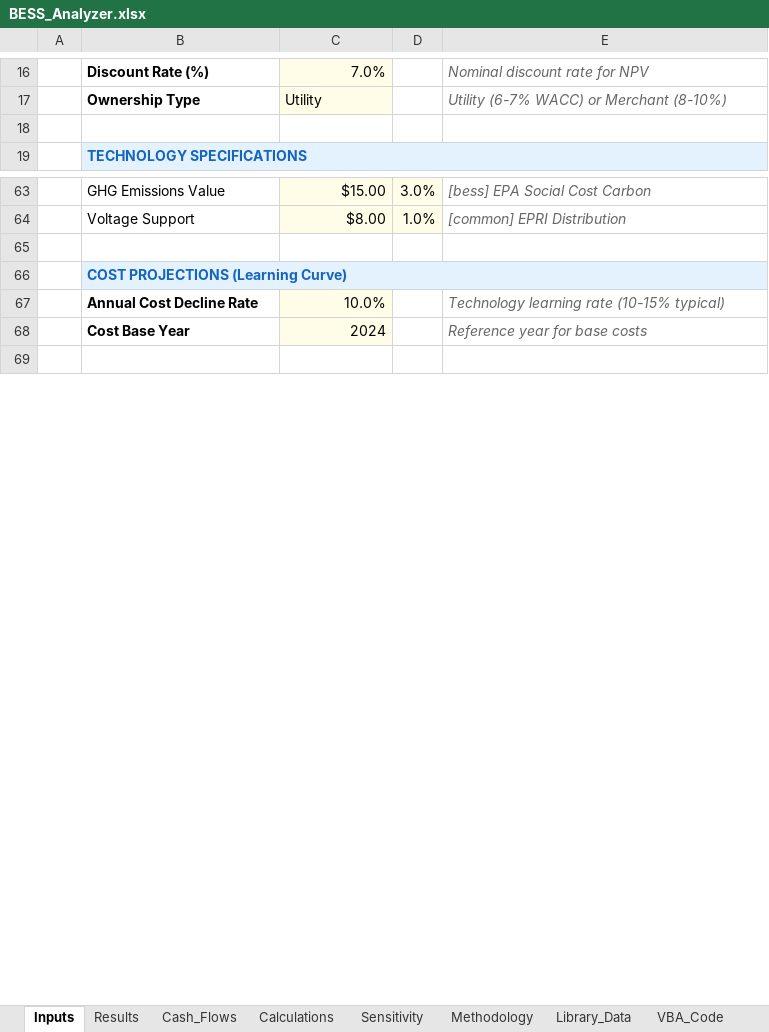
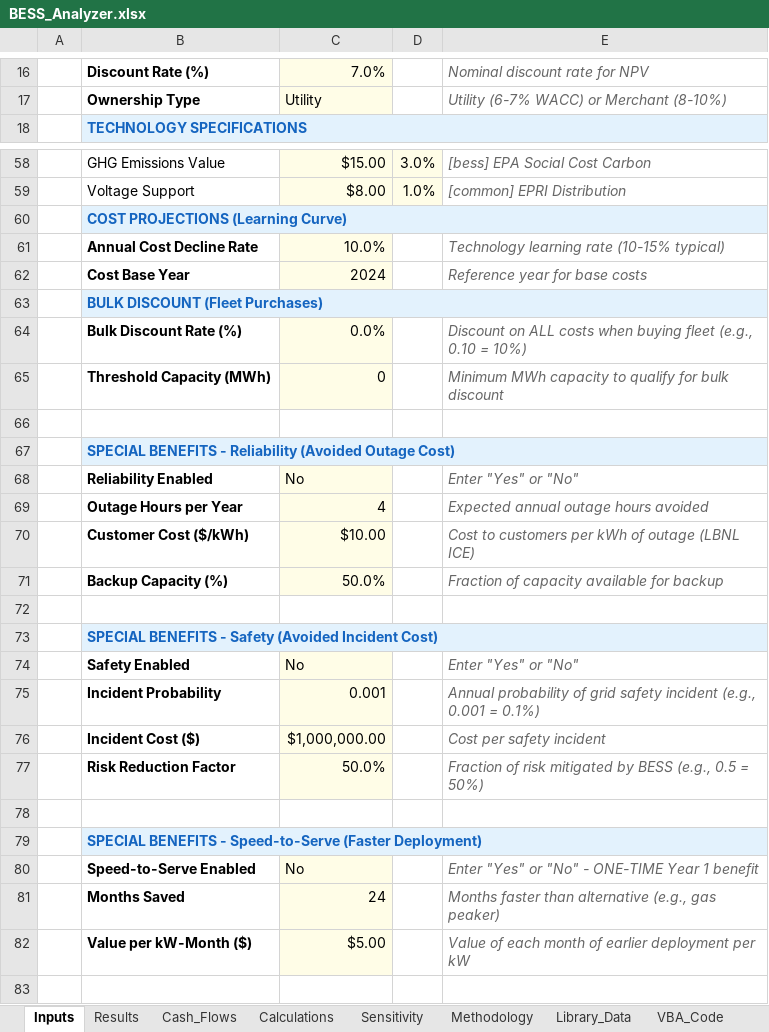
Before and after one commit to ajpmeche-ux/BESS, an Excel workbook: bess_analyzer/BESS_Analyzer.xlsx, sheet Inputs, drawn as a sheet; only a part is shown, gaps mark what is left out; values as stored, in another font and other column widths than the file's, no borders; removed rows and columns are numbered as before the commit, all else as after; the diff covers the shown part only; the diff names each change by its address in the sheet, - before the commit and + after, or states it on an @@ line.

```diff
--- a/bess_analyzer/BESS_Analyzer.xlsx (sheet Inputs)
+++ b/bess_analyzer/BESS_Analyzer.xlsx (sheet Inputs)
-row 18: (empty)
-row 65: (empty)
+row 63:  | BULK DISCOUNT (Fleet Purchases)
+row 64:  | Bulk Discount Rate (%) | 0.0% |  | Discount on ALL costs when buying fleet (e.g., 0.10 = 10%)
+row 65:  | Threshold Capacity (MWh) | 0 |  | Minimum MWh capacity to qualify for bulk discount
+row 66: (empty)
+row 67:  | SPECIAL BENEFITS - Reliability (Avoided Outage Cost)
+row 68:  | Reliability Enabled | No |  | Enter "Yes" or "No"
+row 69:  | Outage Hours per Year | 4 |  | Expected annual outage hours avoided
+row 70:  | Customer Cost ($/kWh) | $10.00 |  | Cost to customers per kWh of outage (LBNL ICE)
+row 71:  | Backup Capacity (%) | 50.0% |  | Fraction of capacity available for backup
+row 72: (empty)
+row 73:  | SPECIAL BENEFITS - Safety (Avoided Incident Cost)
+row 74:  | Safety Enabled | No |  | Enter "Yes" or "No"
+row 75:  | Incident Probability | 0.001 |  | Annual probability of grid safety incident (e.g., 0.001 = 0.1%)
+row 76:  | Incident Cost ($) | $1,000,000.00 |  | Cost per safety incident
+row 77:  | Risk Reduction Factor | 50.0% |  | Fraction of risk mitigated by BESS (e.g., 0.5 = 50%)
+row 78: (empty)
+row 79:  | SPECIAL BENEFITS - Speed-to-Serve (Faster Deployment)
+row 80:  | Speed-to-Serve Enabled | No |  | Enter "Yes" or "No" - ONE-TIME Year 1 benefit
+row 81:  | Months Saved | 24 |  | Months faster than alternative (e.g., gas peaker)
+row 82:  | Value per kW-Month ($) | $5.00 |  | Value of each month of earlier deployment per kW
```
Also changed, not shown: 4 removed rows and 1 edited cell elsewhere in this sheet, sheet VBA_Code, sheet Cash_Flows, formulas that keep their value, 11 other files.
